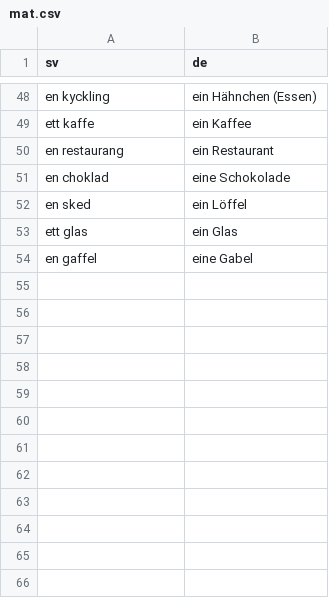
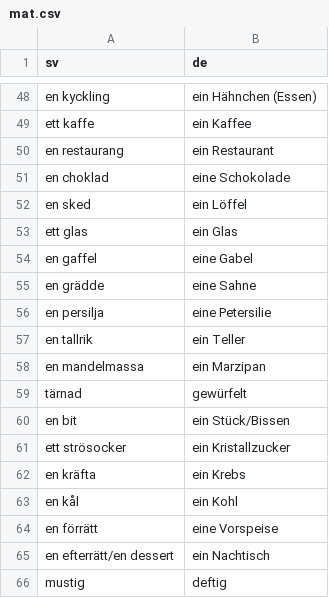
Before and after one commit to leonwatt2/vocab-backend, a CSV file: input/swedish/mat.csv, drawn as a sheet; only a part is shown, gaps mark what is left out.

Commit message:
[AUTO] Update data

```diff
--- a/input/swedish/mat.csv
+++ b/input/swedish/mat.csv
@@ -54 +54,13 @@ ett glas,ein Glas
 en gaffel,eine Gabel
+en grädde,eine Sahne
+en persilja,eine Petersilie
+en tallrik,ein Teller
+en mandelmassa,ein Marzipan
+tärnad,gewürfelt
+en bit,ein Stück/Bissen
+ett strösocker,ein Kristallzucker
+en kräfta,ein Krebs
+en kål,ein Kohl
+en förrätt,eine Vorspeise
+en efterrätt/en dessert,ein Nachtisch
+mustig,deftig
```
Also changed, not shown: input/swedish/A2.csv, 3 other files.
